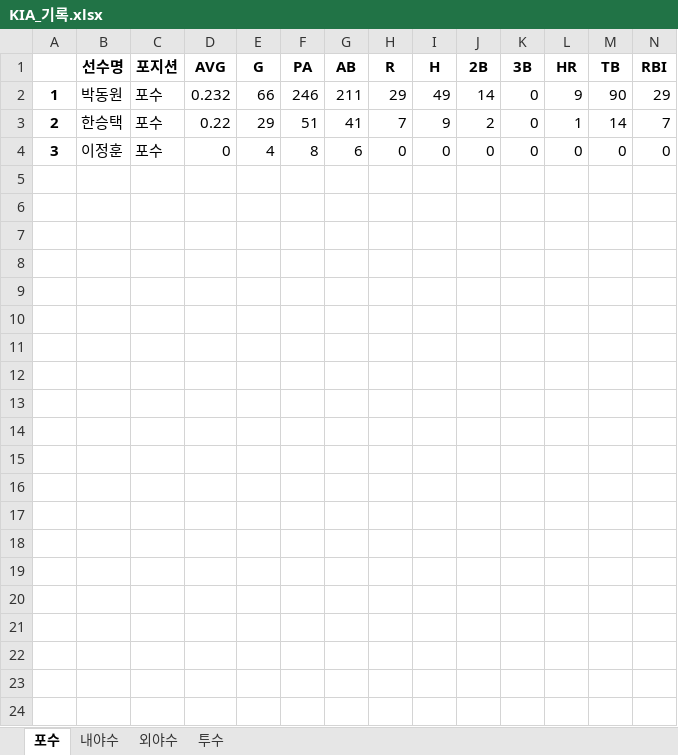
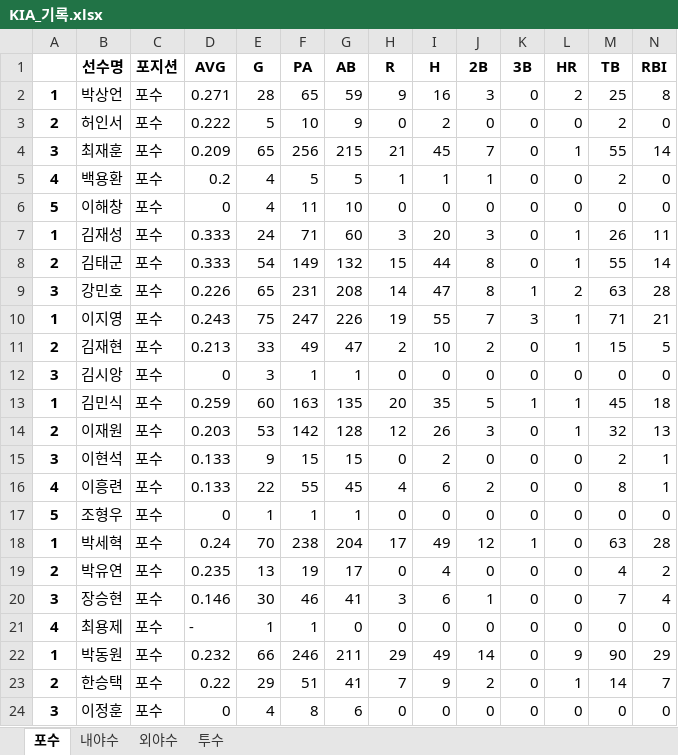
Before and after one commit to meohyun/KBO_RECORD, an Excel workbook: KIA_기록.xlsx, sheet 포수, drawn as a sheet; only a part is shown; values as stored, in another font and other column widths than the file's, no borders; rows hold the shown columns only; the diff names each change by its address in the sheet, - before the commit and + after, or states it on an @@ line.

```diff
--- a/KIA_기록.xlsx (sheet 포수)
+++ b/KIA_기록.xlsx (sheet 포수)
+row 2: 1 | 박상언 | 포수 | 0.271 | 28 | 65 | 59 | 9 | 16 | 3 | 0 | 2 | 25 | 8
+row 3: 2 | 허인서 | 포수 | 0.222 | 5 | 10 | 9 | 0 | 2 | 0 | 0 | 0 | 2 | 0
+row 4: 3 | 최재훈 | 포수 | 0.209 | 65 | 256 | 215 | 21 | 45 | 7 | 0 | 1 | 55 | 14
+row 5: 4 | 백용환 | 포수 | 0.2 | 4 | 5 | 5 | 1 | 1 | 1 | 0 | 0 | 2 | 0
+row 6: 5 | 이해창 | 포수 | 0 | 4 | 11 | 10 | 0 | 0 | 0 | 0 | 0 | 0 | 0
+row 7: 1 | 김재성 | 포수 | 0.333 | 24 | 71 | 60 | 3 | 20 | 3 | 0 | 1 | 26 | 11
+row 8: 2 | 김태군 | 포수 | 0.333 | 54 | 149 | 132 | 15 | 44 | 8 | 0 | 1 | 55 | 14
+row 9: 3 | 강민호 | 포수 | 0.226 | 65 | 231 | 208 | 14 | 47 | 8 | 1 | 2 | 63 | 28
+row 10: 1 | 이지영 | 포수 | 0.243 | 75 | 247 | 226 | 19 | 55 | 7 | 3 | 1 | 71 | 21
+row 11: 2 | 김재현 | 포수 | 0.213 | 33 | 49 | 47 | 2 | 10 | 2 | 0 | 1 | 15 | 5
+row 12: 3 | 김시앙 | 포수 | 0 | 3 | 1 | 1 | 0 | 0 | 0 | 0 | 0 | 0 | 0
+row 13: 1 | 김민식 | 포수 | 0.259 | 60 | 163 | 135 | 20 | 35 | 5 | 1 | 1 | 45 | 18
+row 14: 2 | 이재원 | 포수 | 0.203 | 53 | 142 | 128 | 12 | 26 | 3 | 0 | 1 | 32 | 13
+row 15: 3 | 이현석 | 포수 | 0.133 | 9 | 15 | 15 | 0 | 2 | 0 | 0 | 0 | 2 | 1
+row 16: 4 | 이흥련 | 포수 | 0.133 | 22 | 55 | 45 | 4 | 6 | 2 | 0 | 0 | 8 | 1
+row 17: 5 | 조형우 | 포수 | 0 | 1 | 1 | 1 | 0 | 0 | 0 | 0 | 0 | 0 | 0
+row 18: 1 | 박세혁 | 포수 | 0.24 | 70 | 238 | 204 | 17 | 49 | 12 | 1 | 0 | 63 | 28
+row 19: 2 | 박유연 | 포수 | 0.235 | 13 | 19 | 17 | 0 | 4 | 0 | 0 | 0 | 4 | 2
+row 20: 3 | 장승현 | 포수 | 0.146 | 30 | 46 | 41 | 3 | 6 | 1 | 0 | 0 | 7 | 4
+row 21: 4 | 최용제 | 포수 | - | 1 | 1 | 0 | 0 | 0 | 0 | 0 | 0 | 0 | 0
```
Also changed, not shown: sheet 내야수, sheet 외야수, KT_기록.xlsx, LG_기록.xlsx, 8 other files.
